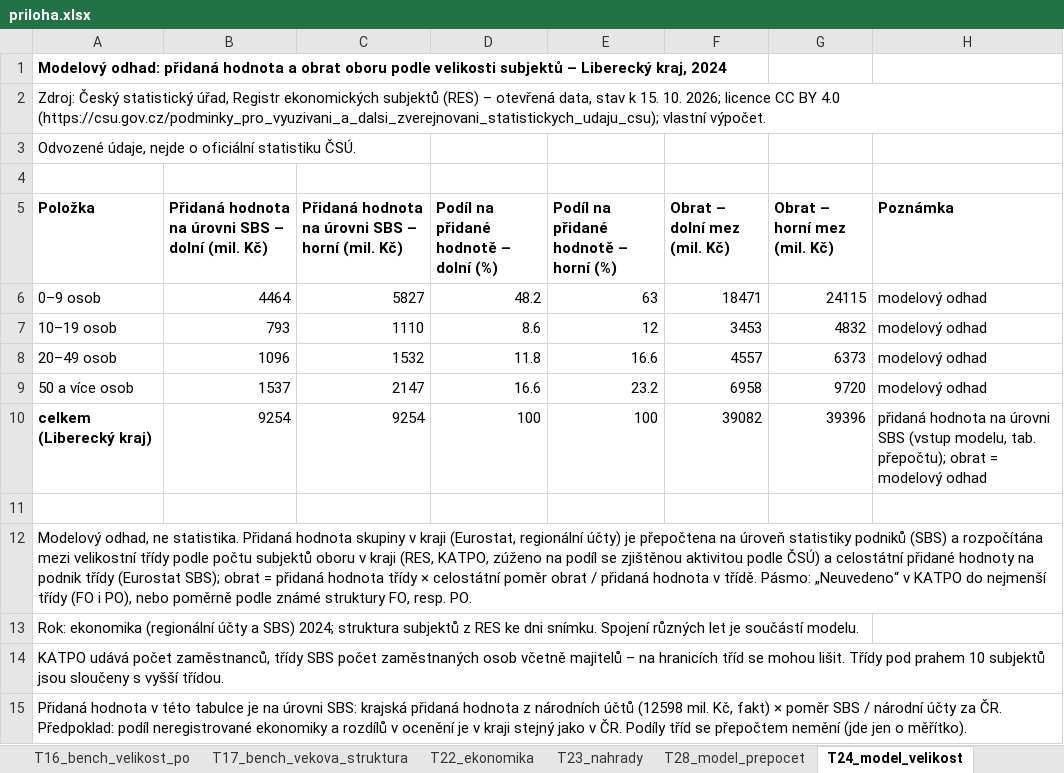
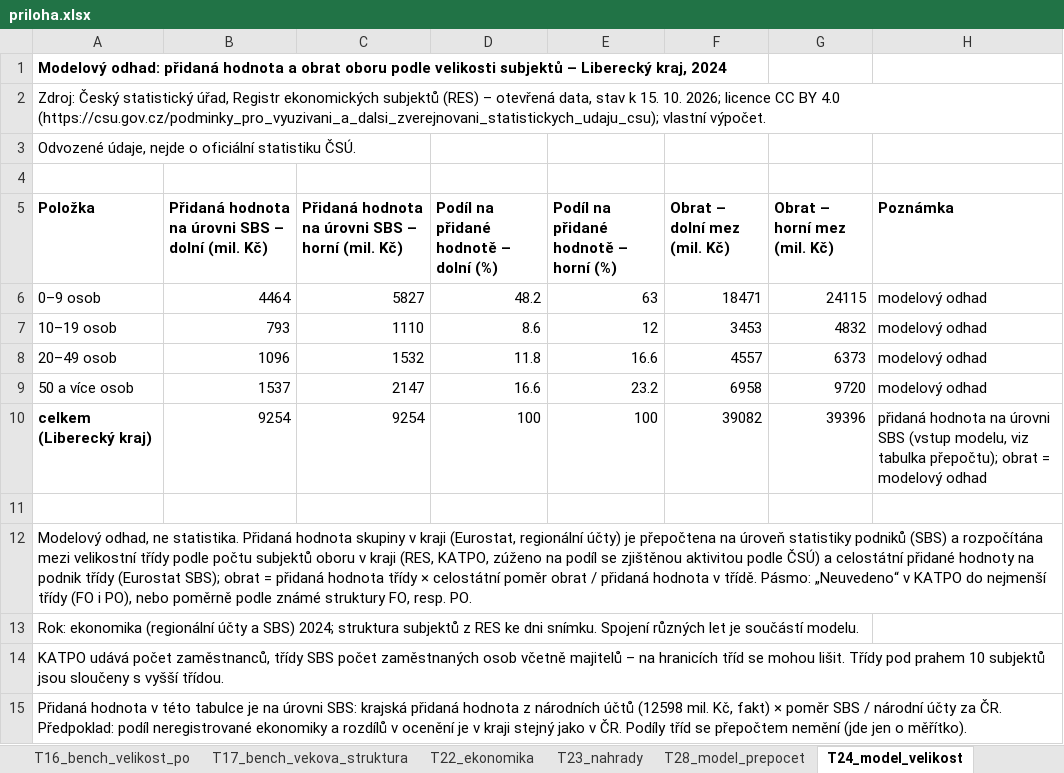
Before and after one commit to dantopol99-bit/da.firemnidatabaze, an Excel workbook: reporty/vystupy/F__CZ051__2026-10-15/priloha.xlsx, sheet T24_model_velikost, drawn as a sheet; values as stored, in another font and other column widths than the file's, no borders; the diff names each change by its address in the sheet, - before the commit and + after, or states it on an @@ line.

```diff
--- a/reporty/vystupy/F__CZ051__2026-10-15/priloha.xlsx (sheet T24_model_velikost)
+++ b/reporty/vystupy/F__CZ051__2026-10-15/priloha.xlsx (sheet T24_model_velikost)
-H10 (Poznámka): …(vstup modelu, tab. přepočtu); obrat…
+H10 (Poznámka): …(vstup modelu, viz tabulka přepočtu); obrat…
```
Also changed, not shown: sheet Zdroj a licence, 8 other files.
